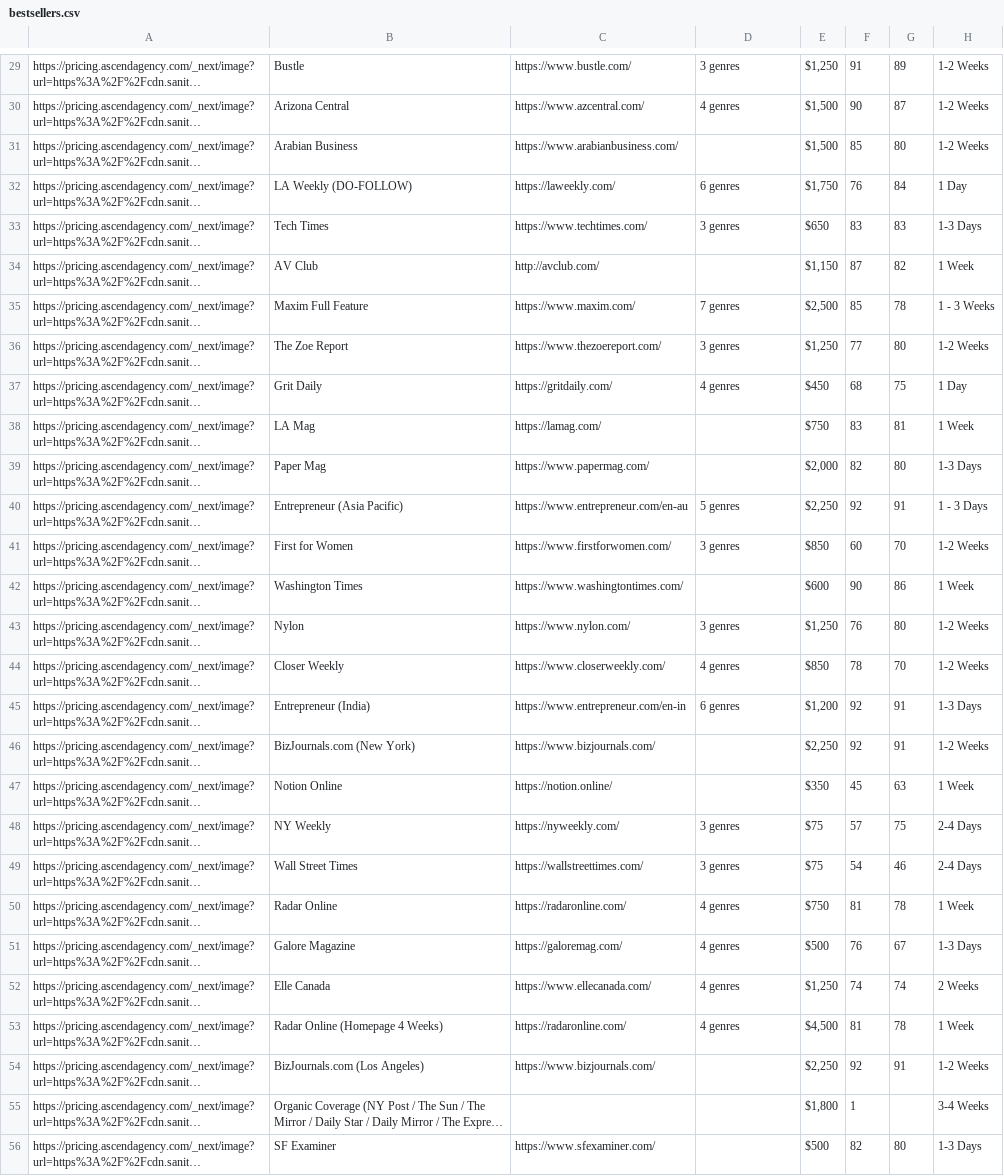
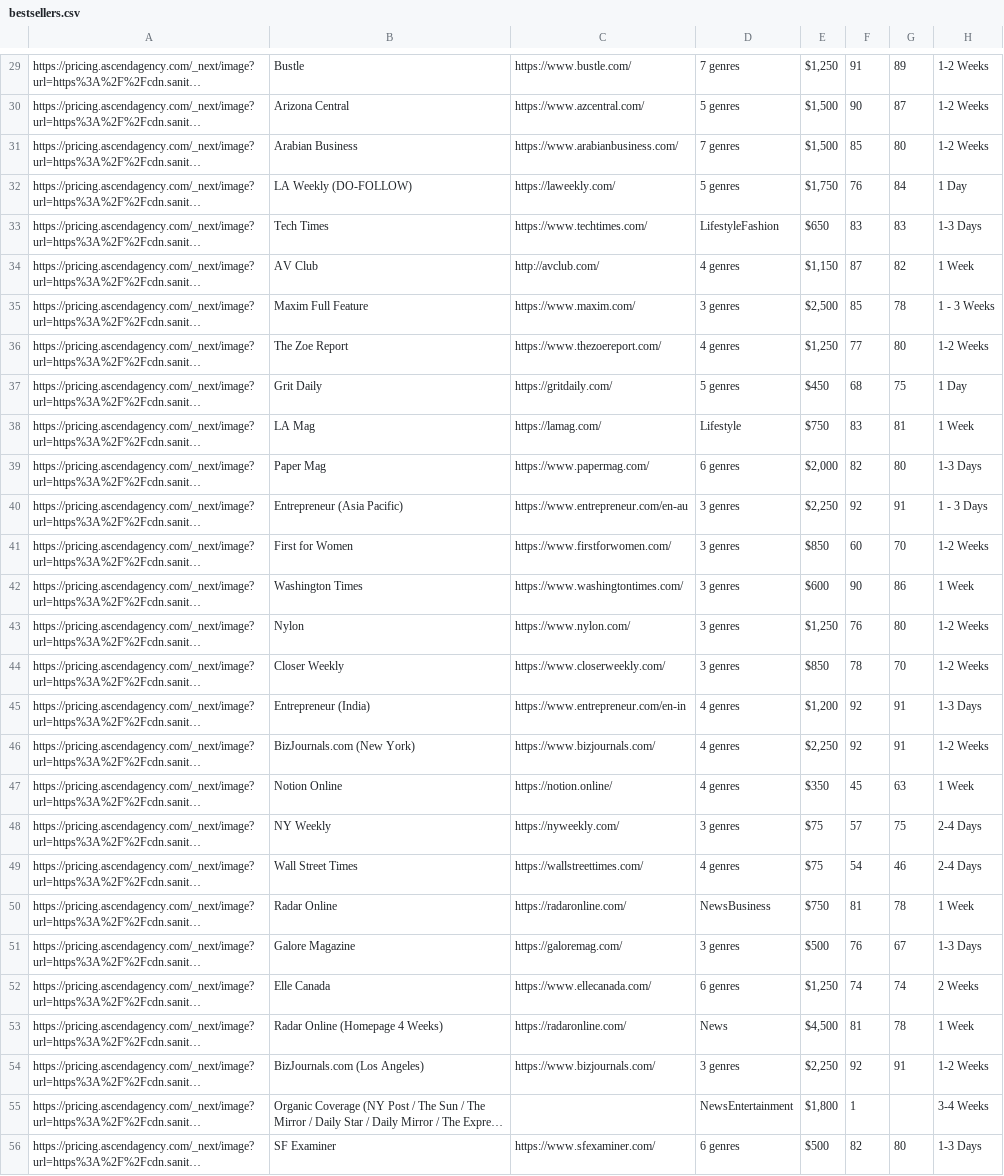
Before and after one commit to mahnoor-zamir/Ascend-Agency, a CSV file: bestsellers.csv, drawn as a sheet; only a part is shown, gaps mark what is left out; long unchanged cells end in …; the diff covers the shown part only; the diff names each change by its address in the sheet, - before the commit and + after, or states it on an @@ line.

```diff
--- a/bestsellers.csv
+++ b/bestsellers.csv
-D29: 3 genres
+D29: 7 genres
-D30: 4 genres
+D30: 5 genres
-D31: (empty)
+D31: 7 genres
-D32: 6 genres
+D32: 5 genres
-D33: 3 genres
+D33: LifestyleFashion
-D34: (empty)
+D34: 4 genres
-D35: 7 genres
+D35: 3 genres
-D36: 3 genres
+D36: 4 genres
-D37: 4 genres
+D37: 5 genres
-D38: (empty)
+D38: Lifestyle
-D39: (empty)
+D39: 6 genres
-D40: 5 genres
+D40: 3 genres
-D42: (empty)
+D42: 3 genres
-D44: 4 genres
+D44: 3 genres
-D45: 6 genres
+D45: 4 genres
-D46:D47: (empty)
+D46:D47: 4 genres
-D49: 3 genres
+D49: 4 genres
-D50: 4 genres
+D50: NewsBusiness
-D51: 4 genres
+D51: 3 genres
-D52: 4 genres
+D52: 6 genres
-D53: 4 genres
+D53: News
-D54: (empty)
+D54: 3 genres
-D55: (empty)
+D55: NewsEntertainment
-D56: (empty)
+D56: 6 genres
```
Also changed, not shown: 30 edited cells elsewhere in this file, Listicle.csv, Publication.csv, 1 other file.
